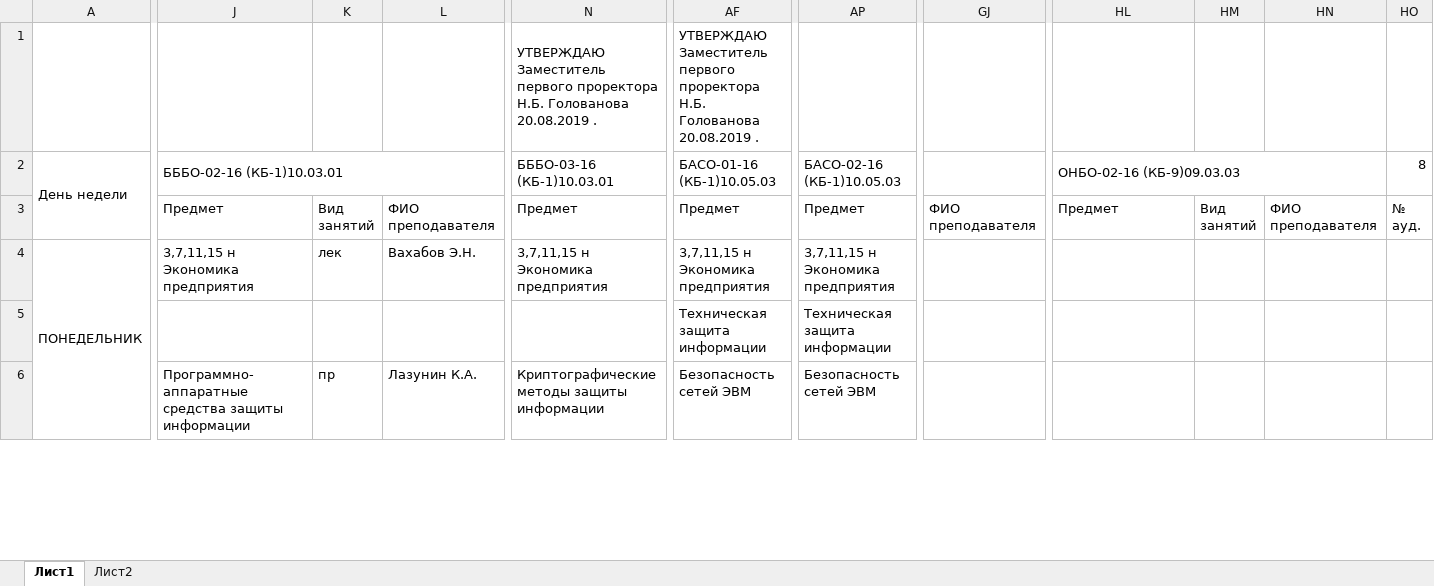
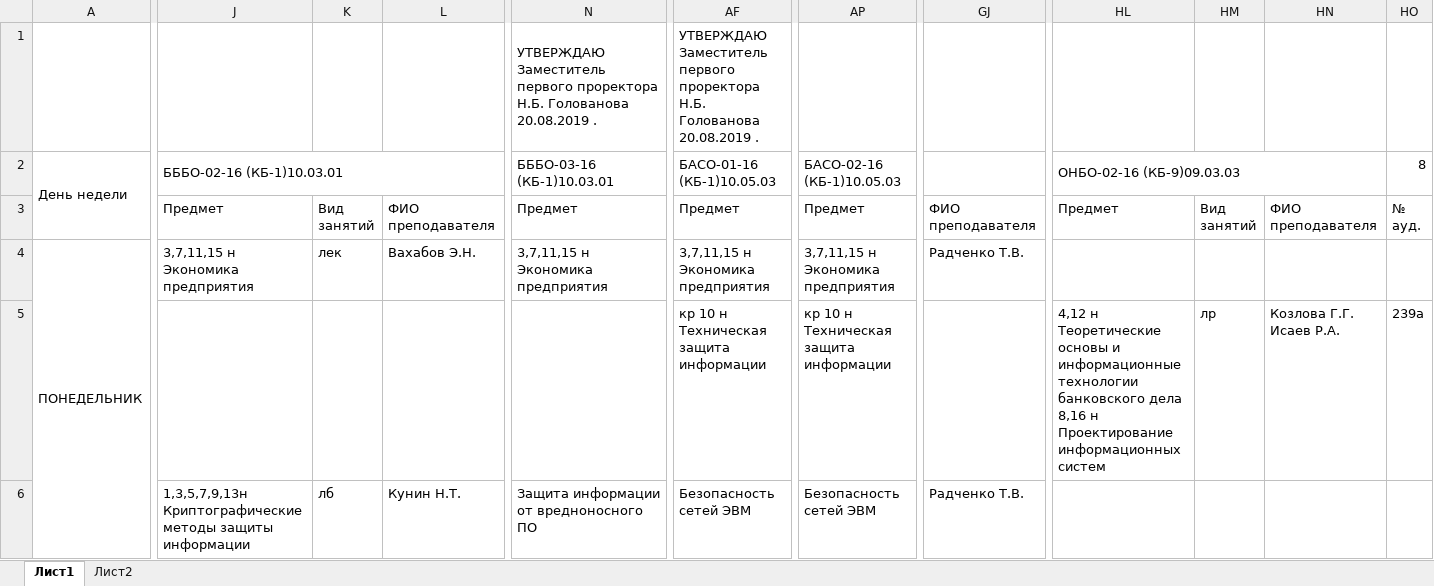
Before and after one commit to boogiedk/StudentAssistant, an Excel workbook: StudentAssistant.Backend/Infrastructure/ScheduleFile/scheduleFile.xlsx, sheet Лист1, drawn as a sheet; only a part is shown, gaps mark what is left out; values as stored, in another font and other column widths than the file's, no cell formats; ↵ is a line break in a cell; the diff covers the shown part only; the diff names each change by its address in the sheet, - before the commit and + after, or states it on an @@ line.

```diff
--- a/StudentAssistant.Backend/Infrastructure/ScheduleFile/scheduleFile.xlsx (sheet Лист1)
+++ b/StudentAssistant.Backend/Infrastructure/ScheduleFile/scheduleFile.xlsx (sheet Лист1)
-GJ4: (empty)
+GJ4: Радченко Т.В.
-AF5: Техническая защита информации
+AF5: кр 10 н Техническая защита информации
-AP5: Техническая защита информации
+AP5: кр 10 н Техническая защита информации
-HL5: (empty)
+HL5: 4,12 н Теоретические основы и информационные технологии банковского дела ↵ 8,16 н Проектирование информационных систем
-HM5: (empty)
+HM5: лр
-HN5: (empty)
+HN5: Козлова Г.Г. ↵ Исаев Р.А.
-HO5: (empty)
+HO5: 239а
-J6: Программно-аппаратные средства защиты информации
+J6: 1,3,5,7,9,13н Криптографические методы защиты информации
-K6: пр
+K6: лб
-L6: Лазунин К.А.
+L6: Кунин Н.Т.
-N6: Криптографические методы защиты информации
+N6: Защита информации от вредноносного ПО
-GJ6: (empty)
+GJ6: Радченко Т.В.
```
Also changed, not shown: 1309 edited cells elsewhere in this sheet, cell formats, 13 other files.
